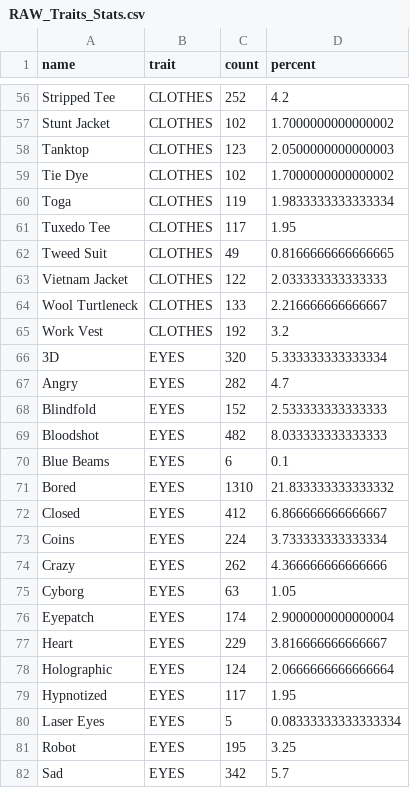
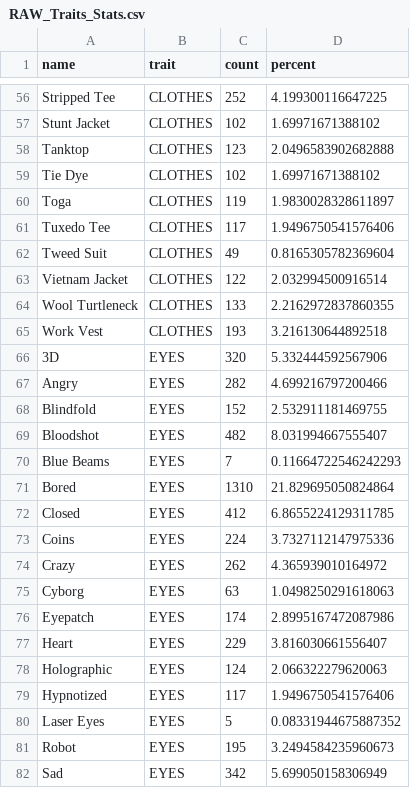
Before and after one commit to BoredApeSC/BASC, a CSV file: data/RAW_Traits_Stats.csv, drawn as a sheet; only a part is shown, gaps mark what is left out; the diff covers the shown part only.

```diff
--- a/data/RAW_Traits_Stats.csv
+++ b/data/RAW_Traits_Stats.csv
@@ -56,27 +56,27 @@
-"Stripped Tee","CLOTHES","252","4.2"
-"Stunt Jacket","CLOTHES","102","1.7000000000000002"
-"Tanktop","CLOTHES","123","2.0500000000000003"
-"Tie Dye","CLOTHES","102","1.7000000000000002"
-"Toga","CLOTHES","119","1.9833333333333334"
-"Tuxedo Tee","CLOTHES","117","1.95"
-"Tweed Suit","CLOTHES","49","0.8166666666666665"
-"Vietnam Jacket","CLOTHES","122","2.033333333333333"
-"Wool Turtleneck","CLOTHES","133","2.216666666666667"
-"Work Vest","CLOTHES","192","3.2"
-"3D","EYES","320","5.333333333333334"
-"Angry","EYES","282","4.7"
-"Blindfold","EYES","152","2.533333333333333"
-"Bloodshot","EYES","482","8.033333333333333"
-"Blue Beams","EYES","6","0.1"
-"Bored","EYES","1310","21.833333333333332"
-"Closed","EYES","412","6.866666666666667"
-"Coins","EYES","224","3.733333333333334"
-"Crazy","EYES","262","4.366666666666666"
-"Cyborg","EYES","63","1.05"
-"Eyepatch","EYES","174","2.9000000000000004"
-"Heart","EYES","229","3.816666666666667"
-"Holographic","EYES","124","2.0666666666666664"
-"Hypnotized","EYES","117","1.95"
-"Laser Eyes","EYES","5","0.08333333333333334"
-"Robot","EYES","195","3.25"
-"Sad","EYES","342","5.7"
+"Stripped Tee","CLOTHES","252","4.199300116647225"
+"Stunt Jacket","CLOTHES","102","1.69971671388102"
+"Tanktop","CLOTHES","123","2.0496583902682888"
+"Tie Dye","CLOTHES","102","1.69971671388102"
+"Toga","CLOTHES","119","1.9830028328611897"
+"Tuxedo Tee","CLOTHES","117","1.9496750541576406"
+"Tweed Suit","CLOTHES","49","0.8165305782369604"
+"Vietnam Jacket","CLOTHES","122","2.032994500916514"
+"Wool Turtleneck","CLOTHES","133","2.2162972837860355"
+"Work Vest","CLOTHES","193","3.216130644892518"
+"3D","EYES","320","5.332444592567906"
+"Angry","EYES","282","4.699216797200466"
+"Blindfold","EYES","152","2.532911181469755"
+"Bloodshot","EYES","482","8.031994667555407"
+"Blue Beams","EYES","7","0.11664722546242293"
+"Bored","EYES","1310","21.829695050824864"
+"Closed","EYES","412","6.8655224129311785"
+"Coins","EYES","224","3.7327112147975336"
+"Crazy","EYES","262","4.365939010164972"
+"Cyborg","EYES","63","1.0498250291618063"
+"Eyepatch","EYES","174","2.8995167472087986"
+"Heart","EYES","229","3.816030661556407"
+"Holographic","EYES","124","2.066322279620063"
+"Hypnotized","EYES","117","1.9496750541576406"
+"Laser Eyes","EYES","5","0.08331944675887352"
+"Robot","EYES","195","3.2494584235960673"
+"Sad","EYES","342","5.699050158306949"
```
Also changed, not shown: 143 edited cells elsewhere in this file, 1 other file.
